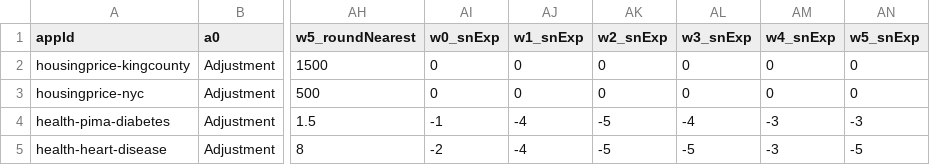
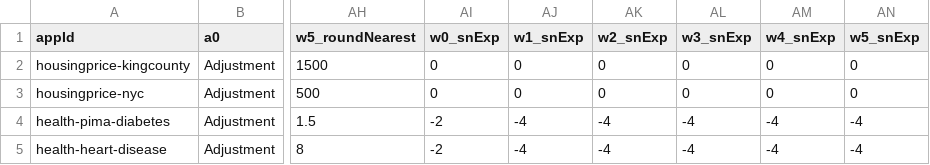
Before and after one commit to ppphhhleo/ppphhhleo.github.io, a CSV file: 2022/app-attributes.csv, drawn as a sheet; only a part is shown, gaps mark what is left out; the diff names each change by its address in the sheet, - before the commit and + after, or states it on an @@ line.

```diff
--- a/2022/app-attributes.csv
+++ b/2022/app-attributes.csv
-AI4 (w0_snExp): -1
+AI4 (w0_snExp): -2
-AK4:AK5 (w2_snExp): -5
+AK4:AK5 (w2_snExp): -4
-AM4:AM5 (w4_snExp): -3
+AM4:AM5 (w4_snExp): -4
-AN4 (w5_snExp): -3
+AN4 (w5_snExp): -4
-AL5 (w3_snExp): -5
+AL5 (w3_snExp): -4
-AN5 (w5_snExp): -5
+AN5 (w5_snExp): -4
```
Also changed, not shown: 2022/transferable-xai-trials-data.csv.
